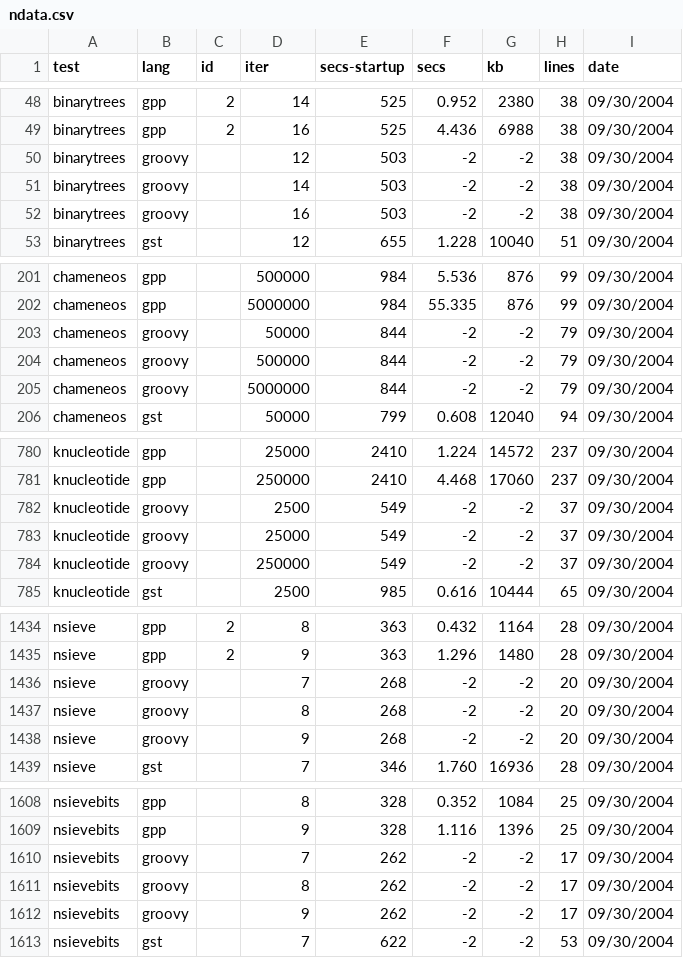
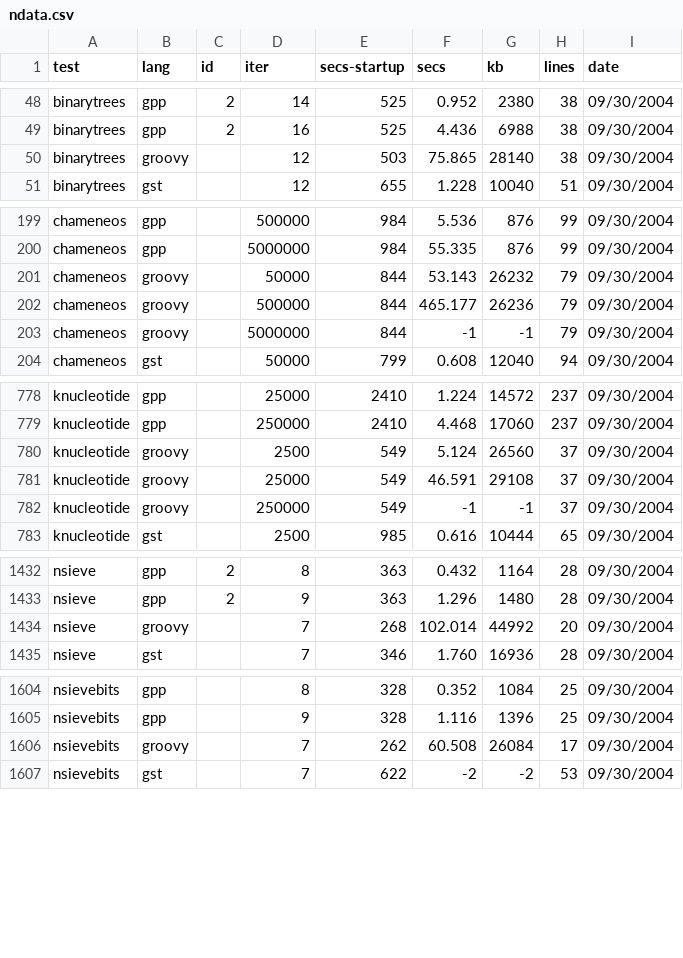
Before and after one commit to kragen/shootout, a CSV file: website/websites/gp4/data/ndata.csv, drawn as a sheet; only a part is shown, gaps mark what is left out; the diff covers the shown part only.

```diff
--- a/website/websites/gp4/data/ndata.csv
+++ b/website/websites/gp4/data/ndata.csv
@@ -49,5 +49,3 @@ binarytrees,gpp,2,14,525,0.952,2380,38, 09/30/2004
 binarytrees,gpp,2,16,525,4.436,6988,38, 09/30/2004
-binarytrees,groovy, ,12,503,-2,-2,38, 09/30/2004
-binarytrees,groovy, ,14,503,-2,-2,38, 09/30/2004
-binarytrees,groovy, ,16,503,-2,-2,38, 09/30/2004
+binarytrees,groovy, ,12,503,75.865,28140,38, 09/30/2004
 binarytrees,gst, ,12,655,1.228,10040,51, 09/30/2004
@@ -202,5 +200,5 @@ chameneos,gpp, ,500000,984,5.536,876,99, 09/30/2004
 chameneos,gpp, ,5000000,984,55.335,876,99, 09/30/2004
-chameneos,groovy, ,50000,844,-2,-2,79, 09/30/2004
-chameneos,groovy, ,500000,844,-2,-2,79, 09/30/2004
-chameneos,groovy, ,5000000,844,-2,-2,79, 09/30/2004
+chameneos,groovy, ,50000,844,53.143,26232,79, 09/30/2004
+chameneos,groovy, ,500000,844,465.177,26236,79, 09/30/2004
+chameneos,groovy, ,5000000,844,-1,-1,79, 09/30/2004
 chameneos,gst, ,50000,799,0.608,12040,94, 09/30/2004
@@ -781,5 +779,5 @@ knucleotide,gpp, ,25000,2410,1.224,14572,237, 09/30/2004
 knucleotide,gpp, ,250000,2410,4.468,17060,237, 09/30/2004
-knucleotide,groovy, ,2500,549,-2,-2,37, 09/30/2004
-knucleotide,groovy, ,25000,549,-2,-2,37, 09/30/2004
-knucleotide,groovy, ,250000,549,-2,-2,37, 09/30/2004
+knucleotide,groovy, ,2500,549,5.124,26560,37, 09/30/2004
+knucleotide,groovy, ,25000,549,46.591,29108,37, 09/30/2004
+knucleotide,groovy, ,250000,549,-1,-1,37, 09/30/2004
 knucleotide,gst, ,2500,985,0.616,10444,65, 09/30/2004
@@ -1435,5 +1433,3 @@ nsieve,gpp,2,8,363,0.432,1164,28, 09/30/2004
 nsieve,gpp,2,9,363,1.296,1480,28, 09/30/2004
-nsieve,groovy, ,7,268,-2,-2,20, 09/30/2004
-nsieve,groovy, ,8,268,-2,-2,20, 09/30/2004
-nsieve,groovy, ,9,268,-2,-2,20, 09/30/2004
+nsieve,groovy, ,7,268,102.014,44992,20, 09/30/2004
 nsieve,gst, ,7,346,1.760,16936,28, 09/30/2004
@@ -1609,5 +1605,3 @@ nsievebits,gpp, ,8,328,0.352,1084,25, 09/30/2004
 nsievebits,gpp, ,9,328,1.116,1396,25, 09/30/2004
-nsievebits,groovy, ,7,262,-2,-2,17, 09/30/2004
-nsievebits,groovy, ,8,262,-2,-2,17, 09/30/2004
-nsievebits,groovy, ,9,262,-2,-2,17, 09/30/2004
+nsievebits,groovy, ,7,262,60.508,26084,17, 09/30/2004
 nsievebits,gst, ,7,622,-2,-2,53, 09/30/2004
```
Also changed, not shown: 50 edited cells elsewhere in this file, website/websites/gp4/data/data.csv, 16 other files.
